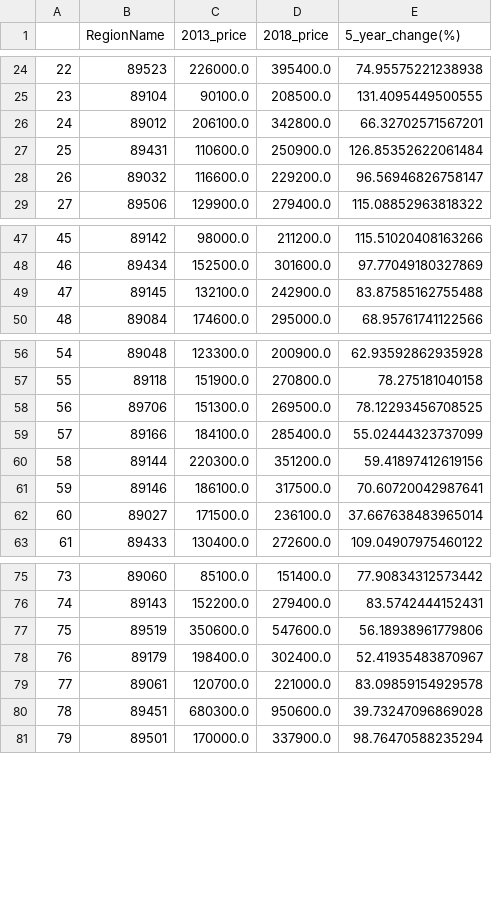
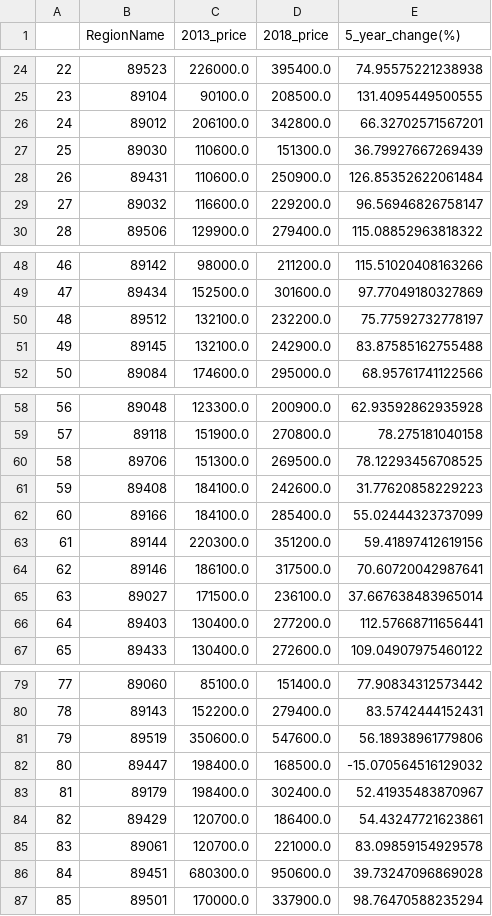
Before and after one commit to FeritYikar/phase4, a CSV file: jupyter_files/more_data/df_nv_2013_2018.csv, drawn as a sheet; only a part is shown, gaps mark what is left out; addresses are those after the commit; the diff names each change by its address in the sheet, - before the commit and + after, or states it on an @@ line.

```diff
--- a/jupyter_files/more_data/df_nv_2013_2018.csv
+++ b/jupyter_files/more_data/df_nv_2013_2018.csv
+row 27: 25 | 89030 | 110600.0 | 151300.0 | 36.79927667269439
@@ column A renumbered from row 28 down @@
+row 50: 48 | 89512 | 132100.0 | 232200.0 | 75.77592732778197
+row 61: 59 | 89408 | 184100.0 | 242600.0 | 31.77620858229223
+row 66: 64 | 89403 | 130400.0 | 277200.0 | 112.57668711656441
+row 82: 80 | 89447 | 198400.0 | 168500.0 | -15.070564516129032
+row 84: 82 | 89429 | 120700.0 | 186400.0 | 54.43247721623861
```
Also changed, not shown: jupyter_files/more_data/df_nv_5y_regions.csv, 9 other files.
